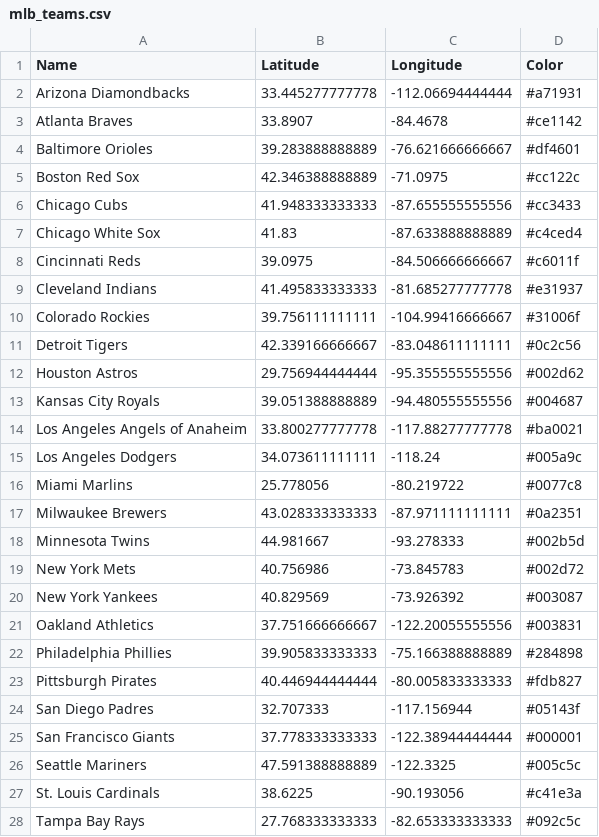
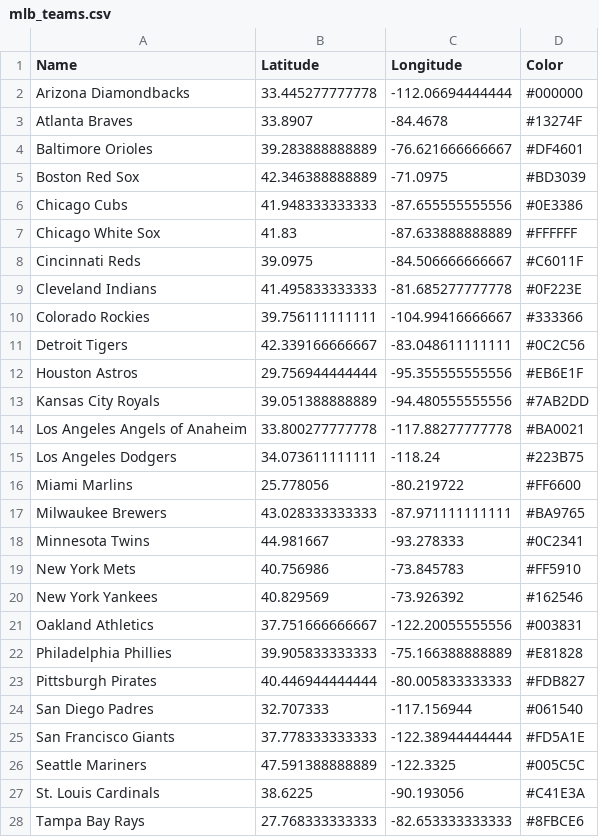
Before and after one commit to kylegalloway/Closest-Teams, a CSV file: data/mlb_teams.csv, drawn as a sheet; only a part is shown; the diff covers the shown part only.

Commit message:
Updated mlb colors

```diff
--- a/data/mlb_teams.csv
+++ b/data/mlb_teams.csv
@@ -1,28 +1,28 @@
 Name,Latitude,Longitude,Color
-Arizona Diamondbacks,33.445277777778,-112.06694444444,#a71931
-Atlanta Braves,33.8907,-84.4678,#ce1142
-Baltimore Orioles,39.283888888889,-76.621666666667,#df4601
-Boston Red Sox,42.346388888889,-71.0975,#cc122c
-Chicago Cubs,41.948333333333,-87.655555555556,#cc3433
-Chicago White Sox,41.83,-87.633888888889,#c4ced4
-Cincinnati Reds,39.0975,-84.506666666667,#c6011f
-Cleveland Indians,41.495833333333,-81.685277777778,#e31937
-Colorado Rockies,39.756111111111,-104.99416666667,#31006f
-Detroit Tigers,42.339166666667,-83.048611111111,#0c2c56
-Houston Astros,29.756944444444,-95.355555555556,#002d62
-Kansas City Royals,39.051388888889,-94.480555555556,#004687
-Los Angeles Angels of Anaheim,33.800277777778,-117.88277777778,#ba0021
-Los Angeles Dodgers,34.073611111111,-118.24,#005a9c
-Miami Marlins,25.778056,-80.219722,#0077c8
-Milwaukee Brewers,43.028333333333,-87.971111111111,#0a2351
-Minnesota Twins,44.981667,-93.278333,#002b5d
-New York Mets,40.756986,-73.845783,#002d72
-New York Yankees,40.829569,-73.926392,#003087
+Arizona Diamondbacks,33.445277777778,-112.06694444444,#000000
+Atlanta Braves,33.8907,-84.4678,#13274F
+Baltimore Orioles,39.283888888889,-76.621666666667,#DF4601
+Boston Red Sox,42.346388888889,-71.0975,#BD3039
+Chicago Cubs,41.948333333333,-87.655555555556,#0E3386
+Chicago White Sox,41.83,-87.633888888889,#FFFFFF
+Cincinnati Reds,39.0975,-84.506666666667,#C6011F
+Cleveland Indians,41.495833333333,-81.685277777778,#0F223E
+Colorado Rockies,39.756111111111,-104.99416666667,#333366
+Detroit Tigers,42.339166666667,-83.048611111111,#0C2C56
+Houston Astros,29.756944444444,-95.355555555556,#EB6E1F
+Kansas City Royals,39.051388888889,-94.480555555556,#7AB2DD
+Los Angeles Angels of Anaheim,33.800277777778,-117.88277777778,#BA0021
+Los Angeles Dodgers,34.073611111111,-118.24,#223B75
+Miami Marlins,25.778056,-80.219722,#FF6600
+Milwaukee Brewers,43.028333333333,-87.971111111111,#BA9765
+Minnesota Twins,44.981667,-93.278333,#0C2341
+New York Mets,40.756986,-73.845783,#FF5910
+New York Yankees,40.829569,-73.926392,#162546
 Oakland Athletics,37.751666666667,-122.20055555556,#003831
-Philadelphia Phillies,39.905833333333,-75.166388888889,#284898
-Pittsburgh Pirates,40.446944444444,-80.005833333333,#fdb827
-San Diego Padres,32.707333,-117.156944,#05143f
-San Francisco Giants,37.778333333333,-122.38944444444,#000001
-Seattle Mariners,47.591388888889,-122.3325,#005c5c
-St. Louis Cardinals,38.6225,-90.193056,#c41e3a
-Tampa Bay Rays,27.768333333333,-82.653333333333,#092c5c
+Philadelphia Phillies,39.905833333333,-75.166388888889,#E81828
+Pittsburgh Pirates,40.446944444444,-80.005833333333,#FDB827
+San Diego Padres,32.707333,-117.156944,#061540
+San Francisco Giants,37.778333333333,-122.38944444444,#FD5A1E
+Seattle Mariners,47.591388888889,-122.3325,#005C5C
+St. Louis Cardinals,38.6225,-90.193056,#C41E3A
+Tampa Bay Rays,27.768333333333,-82.653333333333,#8FBCE6
```
Also changed, not shown: 3 edited cells elsewhere in this file, 2 other files.
